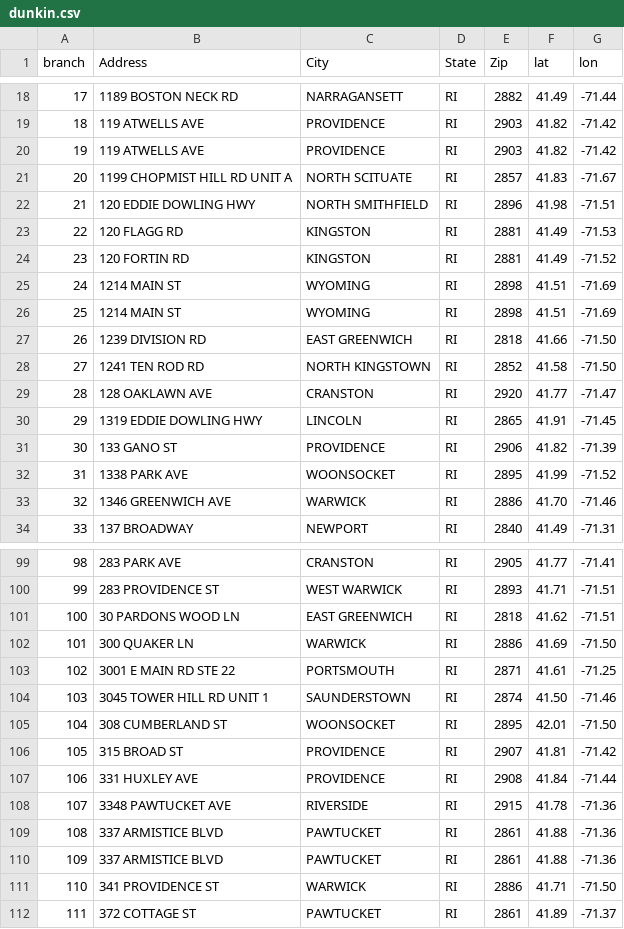
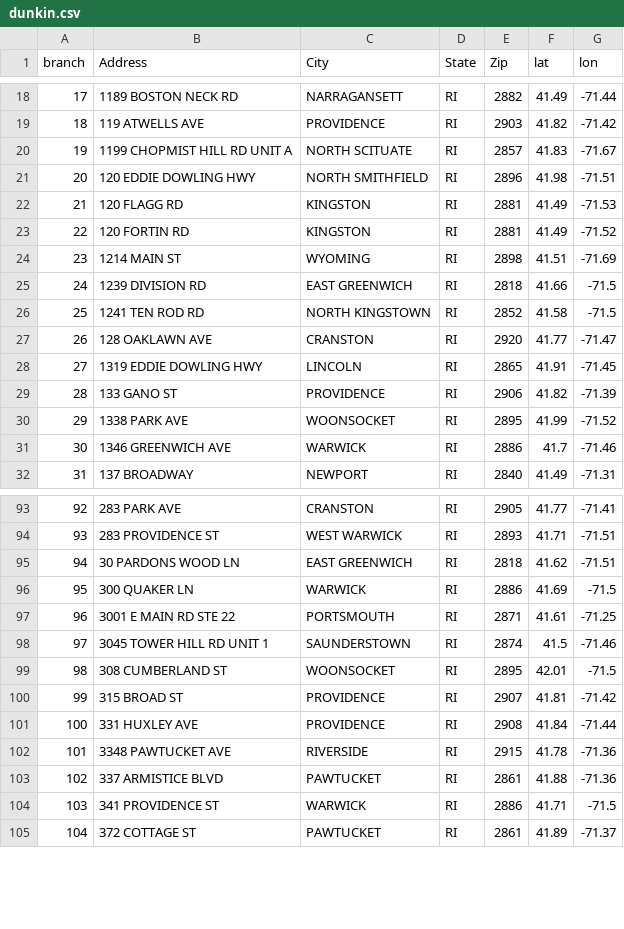
Before and after one commit to donaldmears/RI_Dunkin_Locations, a CSV file: dunkin.csv, drawn as a sheet; only a part is shown, gaps mark what is left out; removed rows and columns are numbered as before the commit, all else as after; the diff covers the shown part only; the diff names each change by its address in the sheet, - before the commit and + after, or states it on an @@ line.

```diff
--- a/dunkin.csv
+++ b/dunkin.csv
-row 20: 19 | 119 ATWELLS AVE | PROVIDENCE | RI | 2903 | 41.82 | -71.42
@@ column A (branch) renumbered from row 20 down @@
-row 26: 25 | 1214 MAIN ST | WYOMING | RI | 2898 | 41.51 | -71.69
-G25:G26 (lon): -71.50
+G25:G26 (lon): -71.5
-F31 (lat): 41.70
+F31 (lat): 41.7
-G96 (lon): -71.50
+G96 (lon): -71.5
-F98 (lat): 41.50
+F98 (lat): 41.5
-G99 (lon): -71.50
+G99 (lon): -71.5
-row 110: 109 | 337 ARMISTICE BLVD | PAWTUCKET | RI | 2861 | 41.88 | -71.36
-G104 (lon): -71.50
+G104 (lon): -71.5
```
Also changed, not shown: 7 removed rows and 22 edited cells elsewhere in this file.
